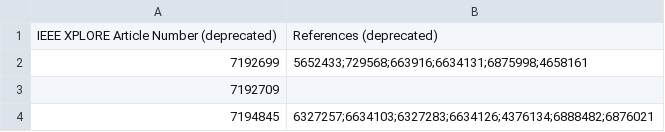
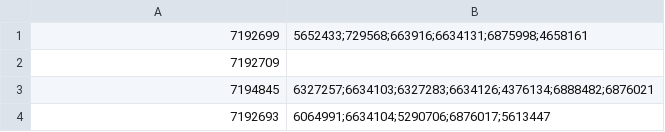
Before and after one commit to Qiuk17/GraphicTheoryProject, a CSV file: GraphicTheoryProject/data/paper.csv, drawn as a sheet; only a part is shown; the shorter side is filled out with more unchanged rows; the diff names each change by its address in the sheet, - before the commit and + after, or states it on an @@ line.

```diff
--- a/GraphicTheoryProject/data/paper.csv
+++ b/GraphicTheoryProject/data/paper.csv
-row 1: IEEE XPLORE Article Number (deprecated) | References (deprecated)
```
Also changed, not shown: 3 other files.
